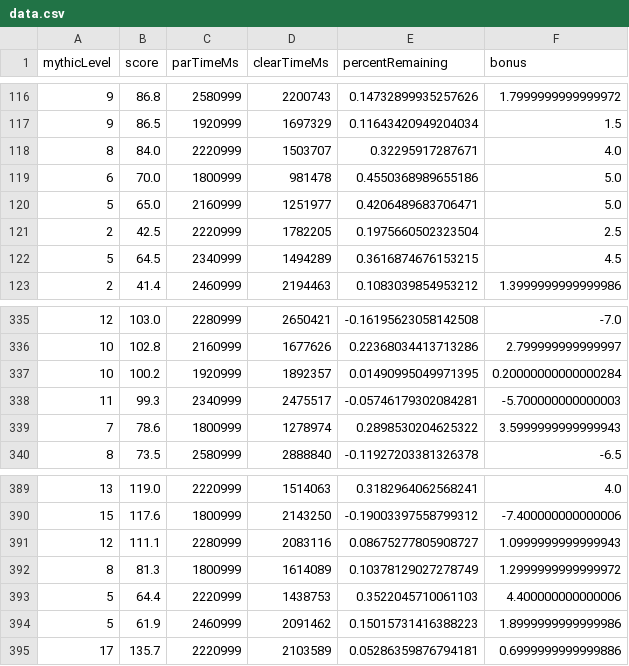
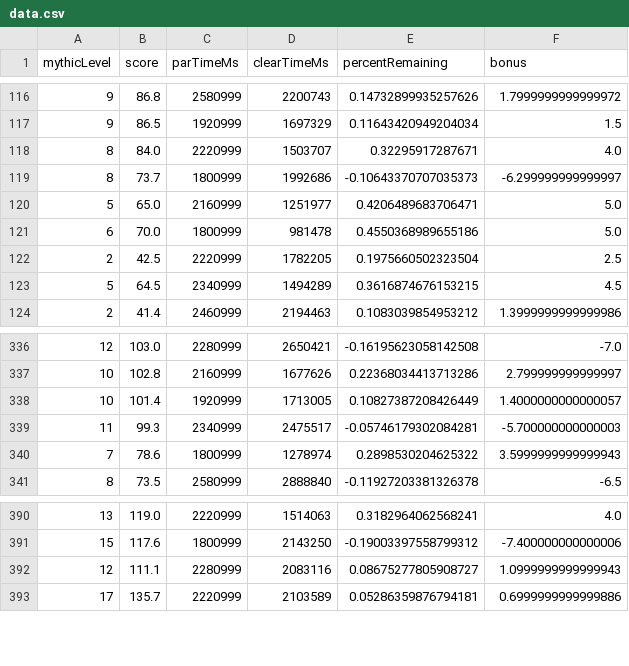
Before and after one commit to Carl5163/raider-mythic-csv-gen, a CSV file: data.csv, drawn as a sheet; only a part is shown, gaps mark what is left out.

```diff
--- a/data.csv
+++ b/data.csv
@@ -118,4 +118,5 @@ mythicLevel,score,parTimeMs,clearTimeMs,percentRemaining,bonus
 8,84.0,2220999,1503707,0.32295917287671,4.0
+8,73.7,1800999,1992686,-0.10643370707035373,-6.299999999999997
+5,65.0,2160999,1251977,0.4206489683706471,5.0
 6,70.0,1800999,981478,0.4550368989655186,5.0
-5,65.0,2160999,1251977,0.4206489683706471,5.0
 2,42.5,2220999,1782205,0.1975660502323504,2.5
@@ -336,3 +337,3 @@ mythicLevel,score,parTimeMs,clearTimeMs,percentRemaining,bonus
 10,102.8,2160999,1677626,0.22368034413713286,2.799999999999997
-10,100.2,1920999,1892357,0.01490995049971395,0.20000000000000284
+10,101.4,1920999,1713005,0.10827387208426449,1.4000000000000057
 11,99.3,2340999,2475517,-0.05746179302084281,-5.700000000000003
@@ -391,5 +392,2 @@ mythicLevel,score,parTimeMs,clearTimeMs,percentRemaining,bonus
 12,111.1,2280999,2083116,0.08675277805908727,1.0999999999999943
-8,81.3,1800999,1614089,0.10378129027278749,1.2999999999999972
-5,64.4,2220999,1438753,0.3522045710061103,4.400000000000006
-5,61.9,2460999,2091462,0.15015731416388223,1.8999999999999986
 17,135.7,2220999,2103589,0.05286359876794181,0.6999999999999886
```
Also changed, not shown: 4 other files.
